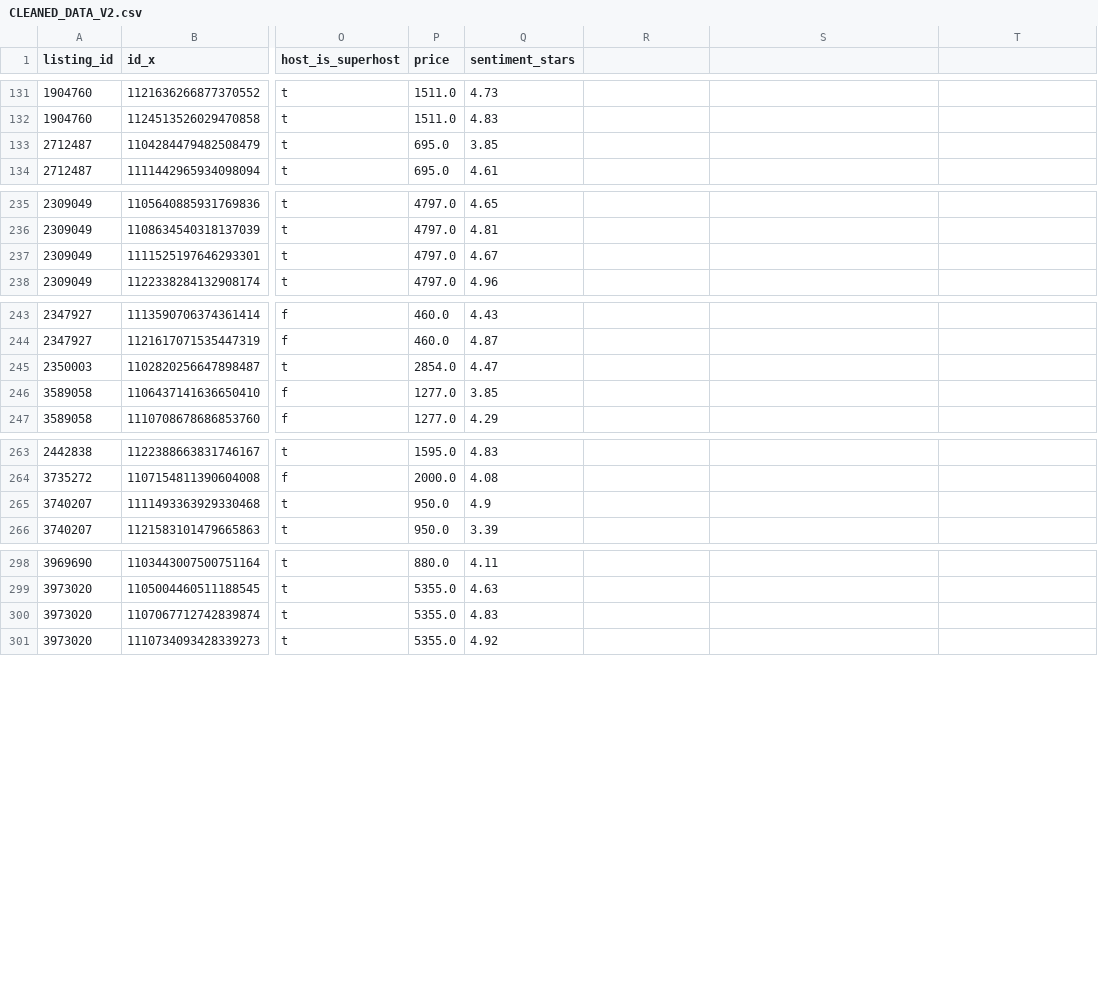
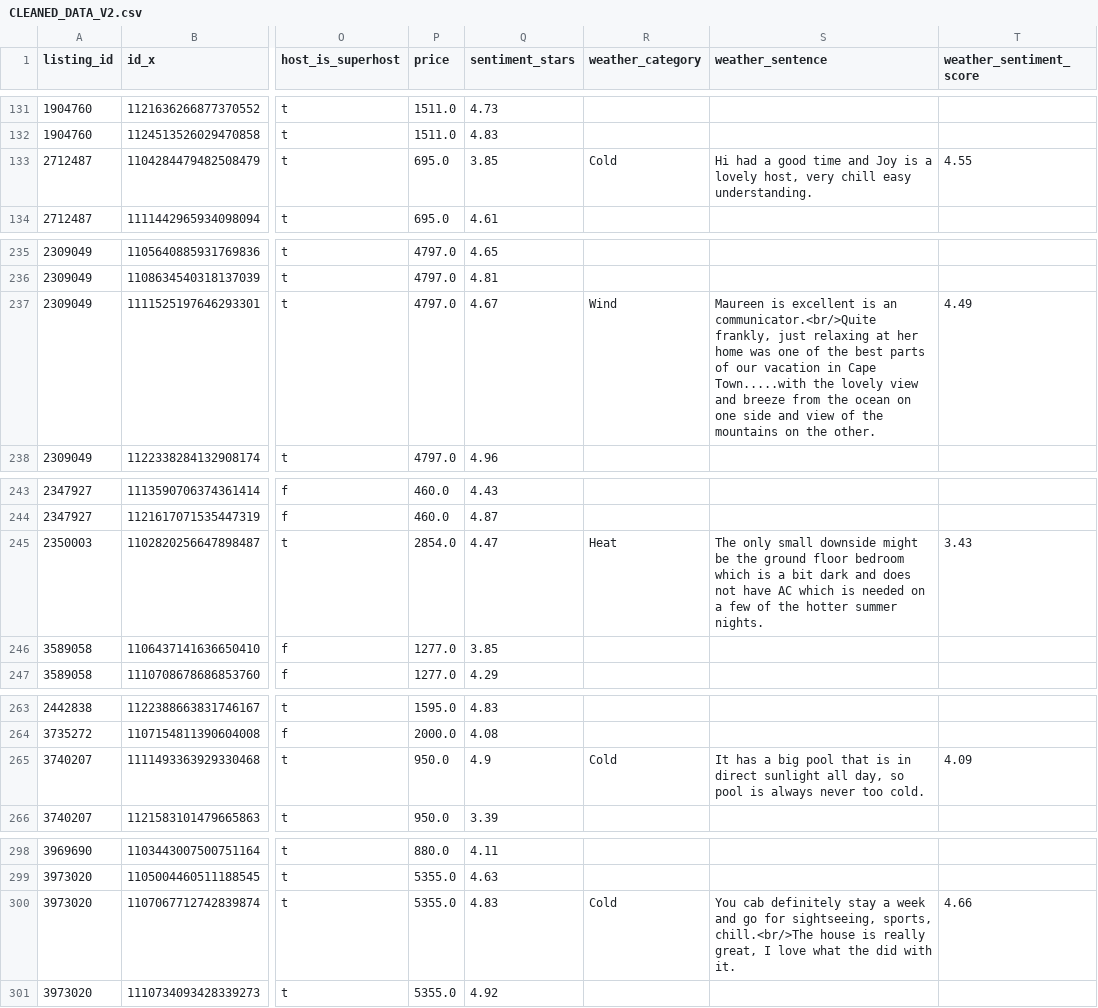
Before and after one commit to iamskotanni/Data-Engineering-Case-Study-G2, a CSV file: CLEANED_DATA_V2.csv, drawn as a sheet; only a part is shown, gaps mark what is left out; the diff covers the shown part only; the diff names each change by its address in the sheet, - before the commit and + after, or states it on an @@ line.

Commit message:
added specific weather tracking checks

```diff
--- a/CLEANED_DATA_V2.csv
+++ b/CLEANED_DATA_V2.csv
-R1: (empty)
+R1: weather_category
-S1: (empty)
+S1: weather_sentence
-T1: (empty)
+T1: weather_sentiment_score
-R133 (weather_category): (empty)
+R133 (weather_category): Cold
-S133 (weather_sentence): (empty)
+S133 (weather_sentence): Hi had a good time and Joy is a lovely host, very chill easy understanding.
-T133 (weather_sentiment_score): (empty)
+T133 (weather_sentiment_score): 4.55
-R237 (weather_category): (empty)
+R237 (weather_category): Wind
-S237 (weather_sentence): (empty)
+S237 (weather_sentence): Maureen is excellent is an communicator.<br/>Quite frankly, just relaxing at her home was one of the best parts of our vacation in Cape Town.....with the lovely view and breeze from the ocean on one side and view of the mountains on the other.
-T237 (weather_sentiment_score): (empty)
+T237 (weather_sentiment_score): 4.49
-R245 (weather_category): (empty)
+R245 (weather_category): Heat
-S245 (weather_sentence): (empty)
+S245 (weather_sentence): The only small downside might be the ground floor bedroom which is a bit dark and does not have AC which is needed on a few of the hotter summer nights.
-T245 (weather_sentiment_score): (empty)
+T245 (weather_sentiment_score): 3.43
-R265 (weather_category): (empty)
+R265 (weather_category): Cold
-S265 (weather_sentence): (empty)
+S265 (weather_sentence): It has a big pool that is in direct sunlight all day, so pool is always never too cold.
-T265 (weather_sentiment_score): (empty)
+T265 (weather_sentiment_score): 4.09
-R300 (weather_category): (empty)
+R300 (weather_category): Cold
-S300 (weather_sentence): (empty)
+S300 (weather_sentence): You cab definitely stay a week and go for sightseeing, sports, chill.<br/>The house is really great, I love what the did with it.
-T300 (weather_sentiment_score): (empty)
+T300 (weather_sentiment_score): 4.66
```
Also changed, not shown: 39 edited cells elsewhere in this file, dim_date.csv, dim_listing.csv, 5 other files.
